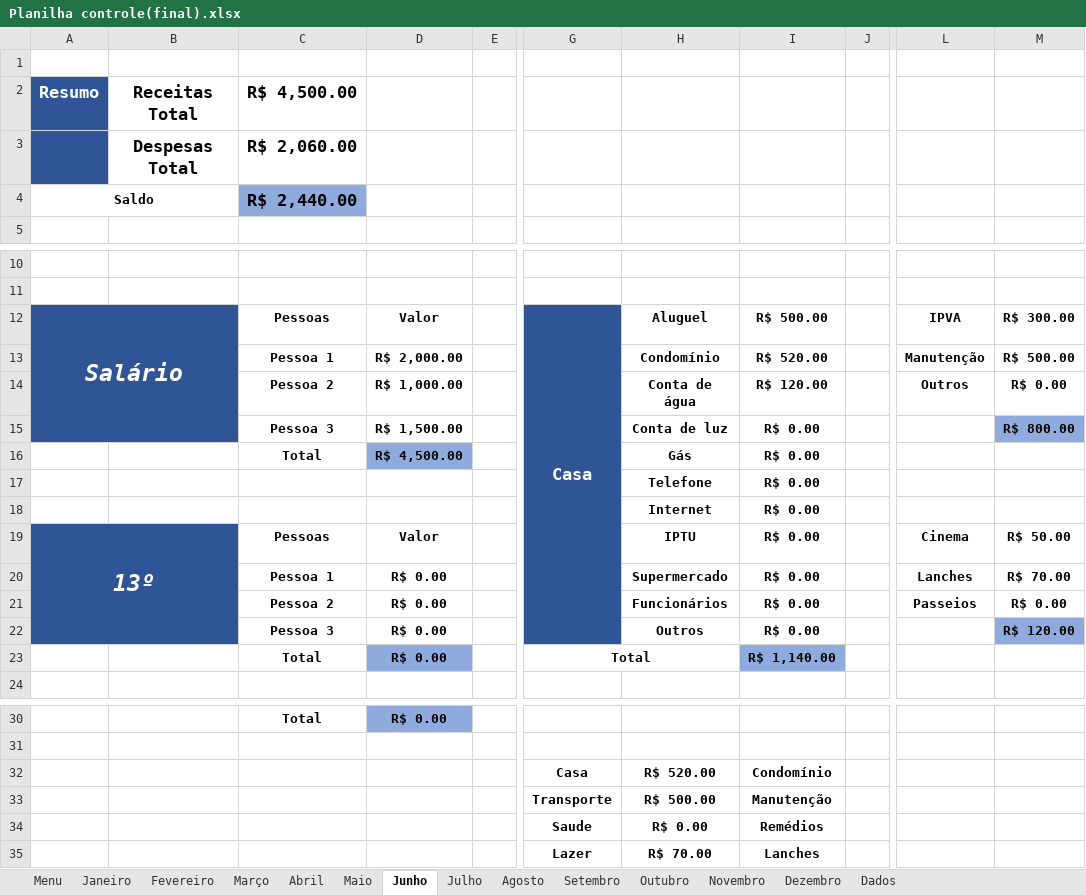
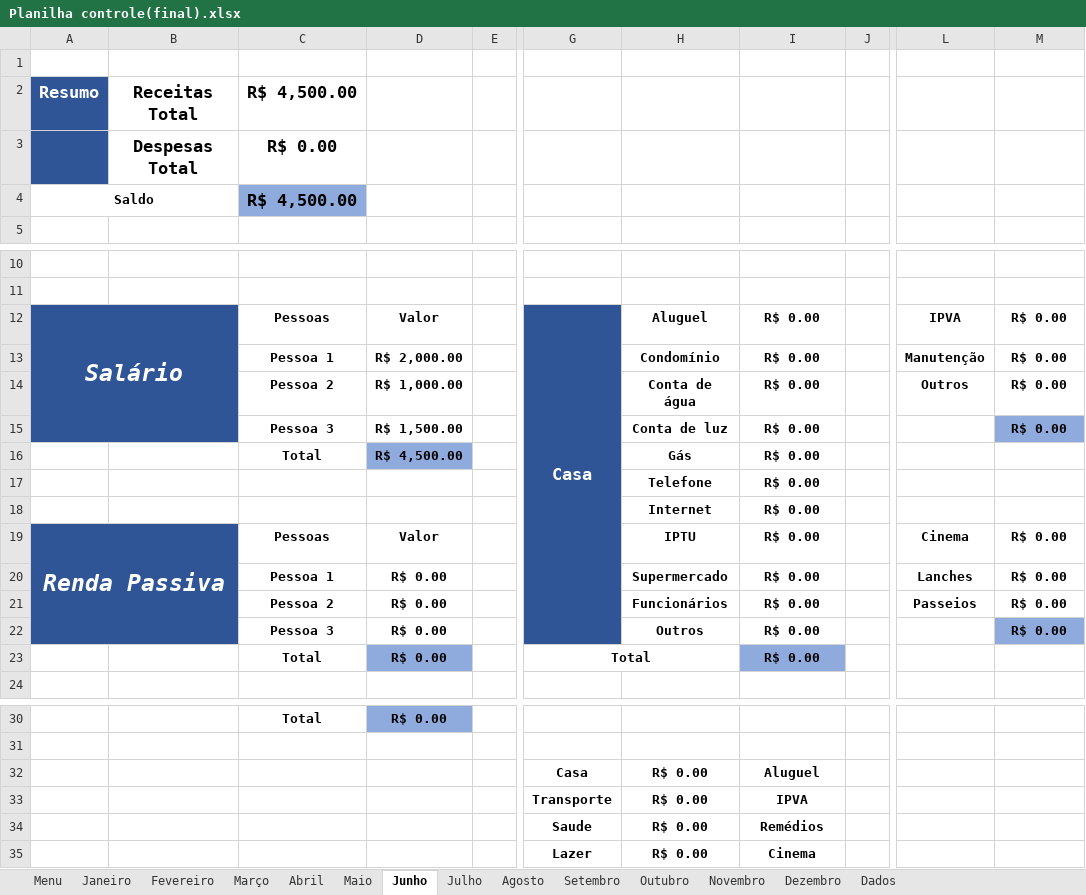
Before and after one commit to hugodevelopment/Excel-Estudos, an Excel workbook: Planilha Controle(Instagram)/Planilha controle(final).xlsx, sheet Junho, drawn as a sheet; only a part is shown, gaps mark what is left out; values as stored, in another font and other column widths than the file's, no borders; charts and pictures and conditional formats and table styles not drawn; the diff names each change by its address in the sheet, - before the commit and + after, or states it on an @@ line.

```diff
--- a/Planilha Controle(Instagram)/Planilha controle(final).xlsx (sheet Junho)
+++ b/Planilha Controle(Instagram)/Planilha controle(final).xlsx (sheet Junho)
-C3: R$ 2,060.00
+C3: R$ 0.00
-C4: R$ 2,440.00
+C4: R$ 4,500.00
-I12: R$ 500.00
+I12: R$ 0.00
-M12: R$ 300.00
+M12: R$ 0.00
-I13: R$ 520.00
+I13: R$ 0.00
-M13: R$ 500.00
+M13: R$ 0.00
-I14: R$ 120.00
+I14: R$ 0.00
-M15: R$ 800.00
+M15: R$ 0.00
-A19: 13º
+A19: Renda Passiva
-M19: R$ 50.00
+M19: R$ 0.00
-M20: R$ 70.00
+M20: R$ 0.00
-M22: R$ 120.00
+M22: R$ 0.00
-I23: R$ 1,140.00
+I23: R$ 0.00
-H32: R$ 520.00
+H32: R$ 0.00
-I32: Condomínio
+I32: Aluguel
-H33: R$ 500.00
+H33: R$ 0.00
-I33: Manutenção
+I33: IPVA
-H35: R$ 70.00
+H35: R$ 0.00
-I35: Lanches
+I35: Cinema
```
Also changed, not shown: sheet Outubro, sheet Dados, sheet Julho, sheet Setembro, sheet Novembro, sheet Fevereiro, 5 more sheets, charts or pictures.
